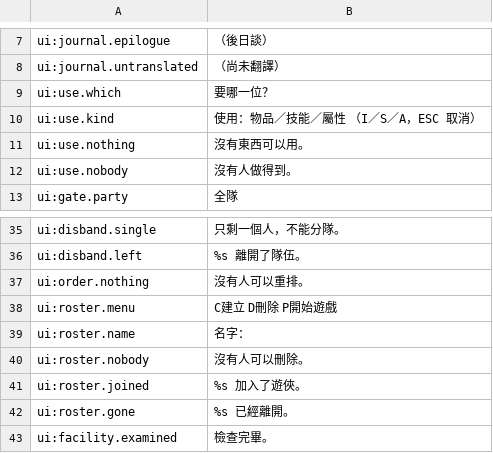
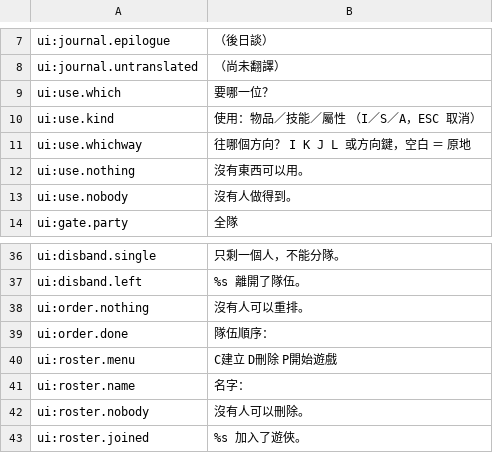
Before and after one commit to wicanr2/wasteland_cht, a TSV file: translations/zh-Hant/ui.tsv, drawn as a sheet; only a part is shown, gaps mark what is left out; the shorter side is filled out with more unchanged rows.

```diff
--- a/translations/zh-Hant/ui.tsv
+++ b/translations/zh-Hant/ui.tsv
@@ -10,2 +10,3 @@ ui:use.which	要哪一位？
 ui:use.kind	使用：物品／技能／屬性　（I／S／A，ESC 取消）
+ui:use.whichway	往哪個方向？ I K J L 或方向鍵，空白 ＝ 原地
 ui:use.nothing	沒有東西可以用。
@@ -37,2 +38,3 @@ ui:disband.left	%s 離開了隊伍。
 ui:order.nothing	沒有人可以重排。
+ui:order.done	隊伍順序：
 ui:roster.menu	C建立  D刪除  P開始遊戲
```
Also changed, not shown: translations/source/ui.tsv, 19 other files.
